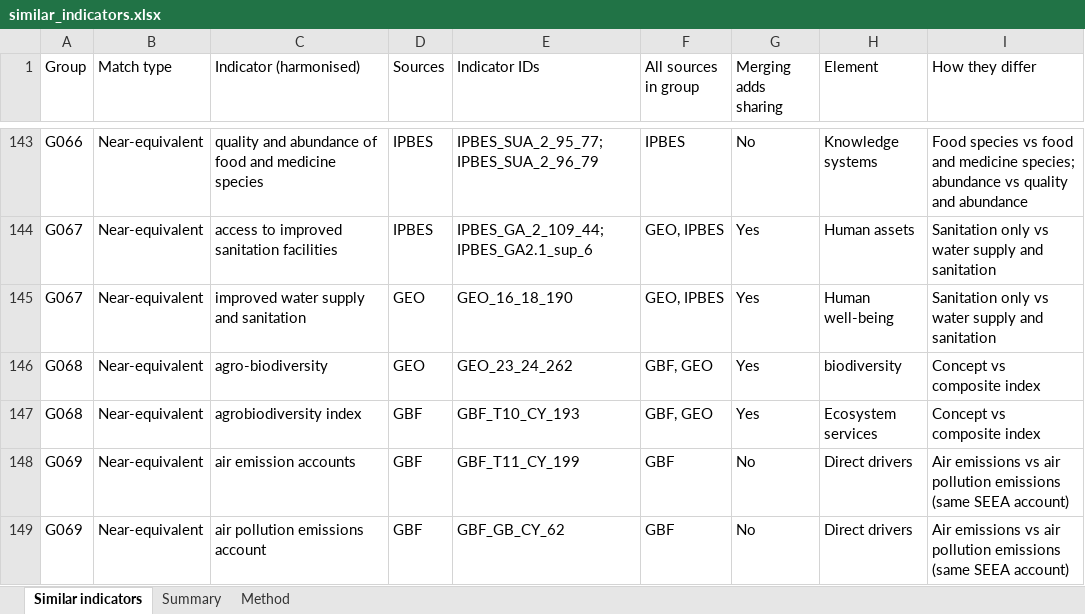
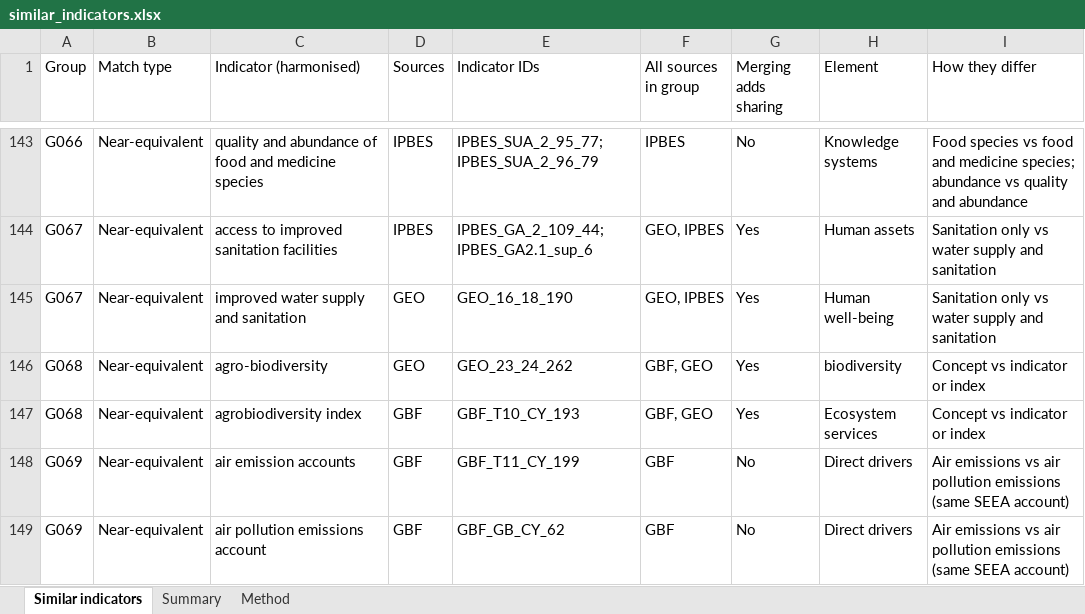
Before and after one commit to yanisica/indicators_public, an Excel workbook: similar_indicators.xlsx, sheet Similar indicators, drawn as a sheet; only a part is shown, gaps mark what is left out; values as stored, in another font and other column widths than the file's, no cell formats; the diff covers the shown part only; the diff names each change by its address in the sheet, - before the commit and + after, or states it on an @@ line.

```diff
--- a/similar_indicators.xlsx (sheet Similar indicators)
+++ b/similar_indicators.xlsx (sheet Similar indicators)
-I146:I147 (How they differ): Concept vs composite index
+I146:I147 (How they differ): Concept vs indicator or index
```
Also changed, not shown: 10 edited cells elsewhere in this sheet, cell formats, 27 other files.
